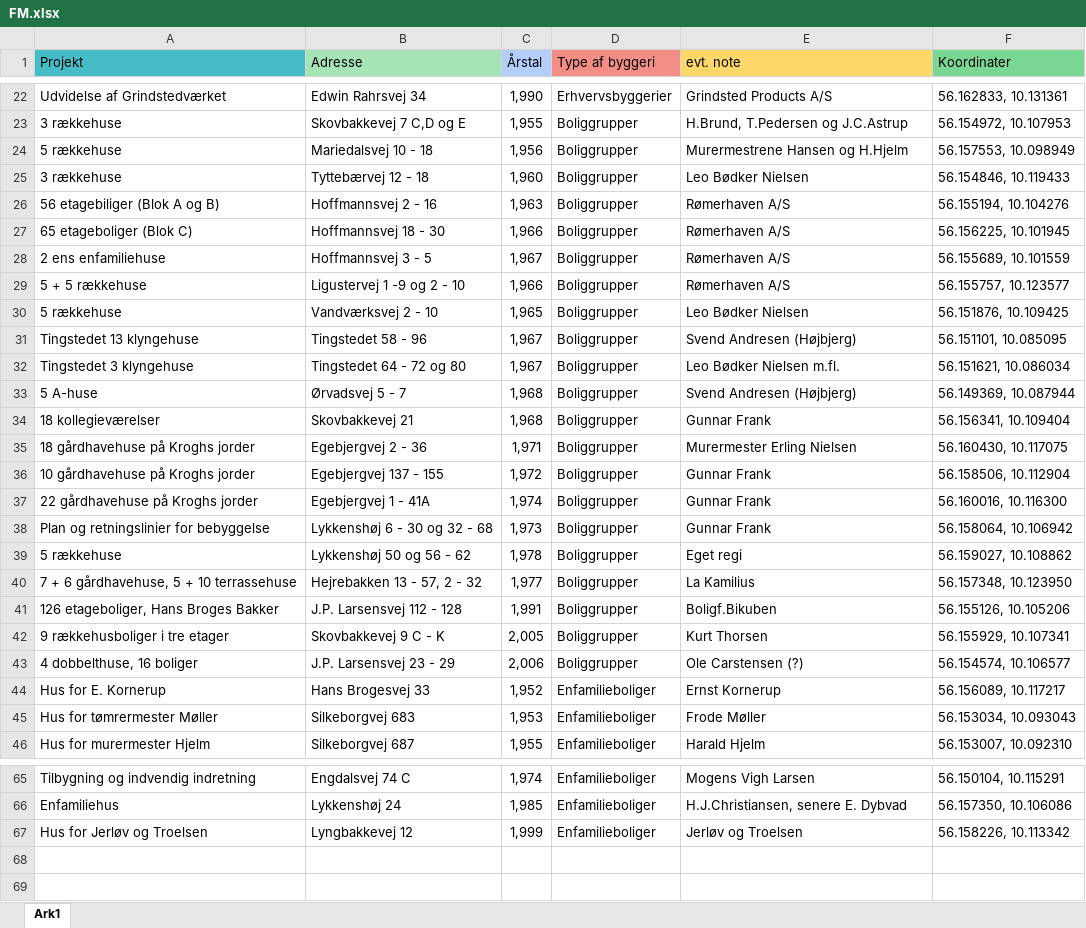
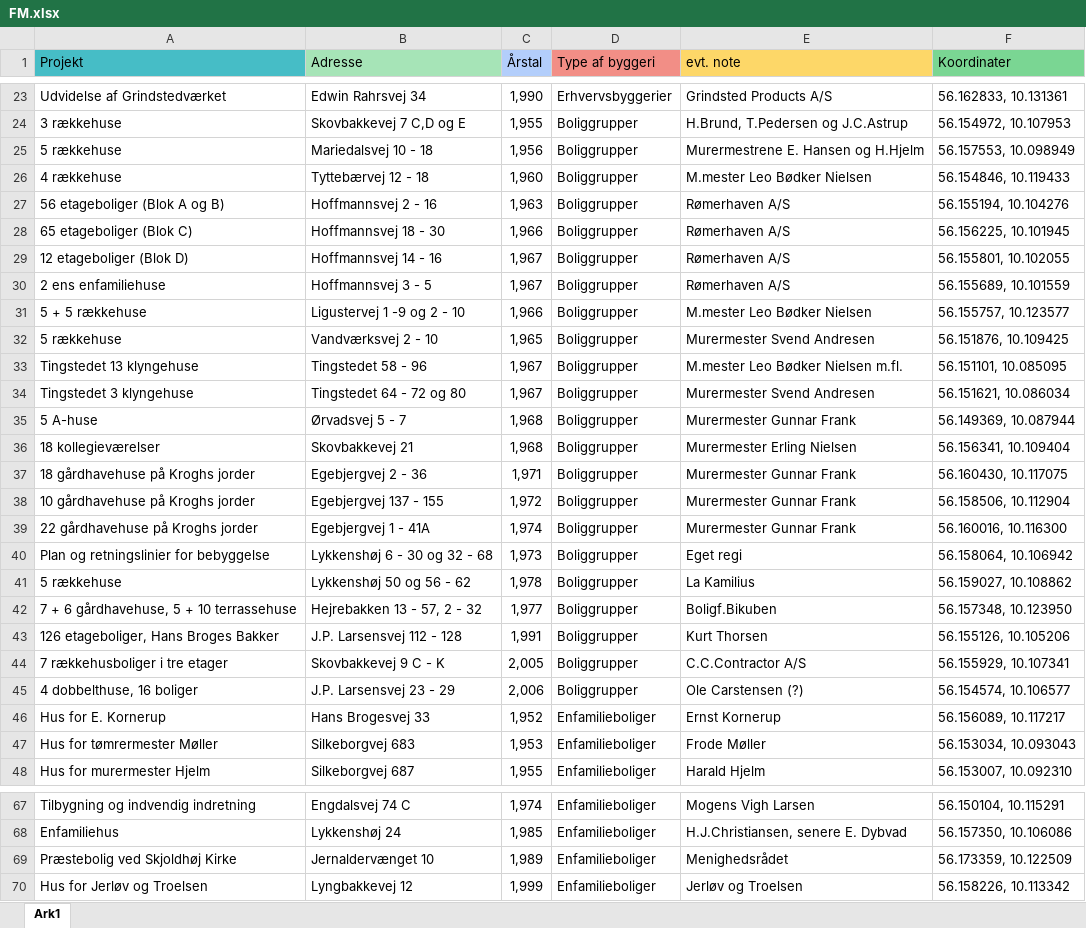
Before and after one commit to ErikOehlerich/Brabrand-1980, an Excel workbook: excel/FM.xlsx, sheet Ark1, drawn as a sheet; only a part is shown, gaps mark what is left out; values as stored, in another font and other column widths than the file's, no borders; addresses are those after the commit; the diff covers the shown part only; the diff names each change by its address in the sheet, - before the commit and + after, or states it on an @@ line.

Commit message:
Opdatering af punkter, der er nu i alt 69 punk '#' will be ignored, and an empty message aborts the commit.

```diff
--- a/excel/FM.xlsx (sheet Ark1)
+++ b/excel/FM.xlsx (sheet Ark1)
-E25 (evt. note): Murermestrene Hansen og H.Hjelm
+E25 (evt. note): Murermestrene E. Hansen og H.Hjelm
-A26 (Projekt): 3 rækkehuse
+A26 (Projekt): 4 rækkehuse
-E26 (evt. note): Leo Bødker Nielsen
+E26 (evt. note): M.mester Leo Bødker Nielsen
-A27 (Projekt): 56 etagebiliger (Blok A og B)
+A27 (Projekt): 56 etageboliger (Blok A og B)
+row 29: 12 etageboliger (Blok D) | Hoffmannsvej 14 - 16 | 1,967 | Boliggrupper | Rømerhaven A/S | 56.155801, 10.102055
-E31 (evt. note): Rømerhaven A/S
+E31 (evt. note): M.mester Leo Bødker Nielsen
-E32 (evt. note): Leo Bødker Nielsen
+E32 (evt. note): Murermester Svend Andresen
-E33 (evt. note): Svend Andresen (Højbjerg)
+E33 (evt. note): M.mester Leo Bødker Nielsen m.fl.
-E34 (evt. note): Leo Bødker Nielsen m.fl.
+E34 (evt. note): Murermester Svend Andresen
-E35 (evt. note): Svend Andresen (Højbjerg)
+E35 (evt. note): Murermester Gunnar Frank
-E36 (evt. note): Gunnar Frank
+E36 (evt. note): Murermester Erling Nielsen
-E37 (evt. note): Murermester Erling Nielsen
+E37 (evt. note): Murermester Gunnar Frank
-E38:E39 (evt. note): Gunnar Frank
+E38:E39 (evt. note): Murermester Gunnar Frank
-E40 (evt. note): Gunnar Frank
+E40 (evt. note): Eget regi
-E41 (evt. note): Eget regi
+E41 (evt. note): La Kamilius
-E42 (evt. note): La Kamilius
+E42 (evt. note): Boligf.Bikuben
-E43 (evt. note): Boligf.Bikuben
+E43 (evt. note): Kurt Thorsen
-A44 (Projekt): 9 rækkehusboliger i tre etager
+A44 (Projekt): 7 rækkehusboliger i tre etager
-E44 (evt. note): Kurt Thorsen
+E44 (evt. note): C.C.Contractor A/S
+row 69: Præstebolig ved Skjoldhøj Kirke | Jernaldervænget 10 | 1,989 | Enfamilieboliger | Menighedsrådet | 56.173359, 10.122509
```
Also changed, not shown: 1 added row, 6 edited cells and cell formats elsewhere in this sheet.
